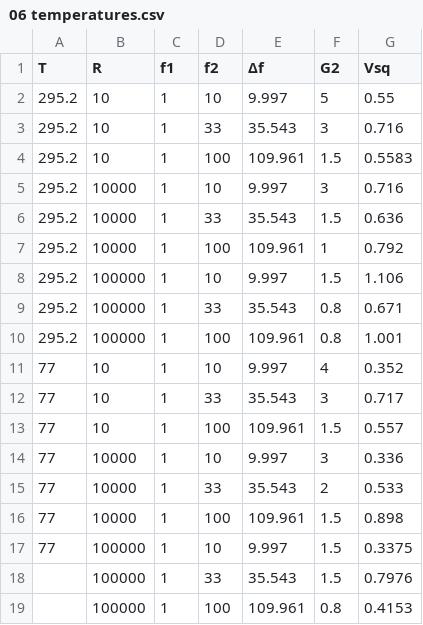
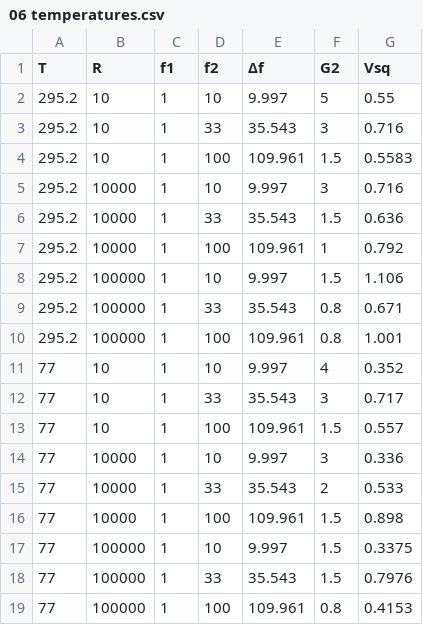
Before and after one commit to leoole100/fp2, a CSV file: 02 Noise/data/06 temperatures.csv, drawn as a sheet.

Commit message:
made temperature draft estimation

```diff
--- a/02 Noise/data/06 temperatures.csv
+++ b/02 Noise/data/06 temperatures.csv
@@ -17,3 +17,3 @@ T,R,f1,f2,Δf,G2,Vsq
 77,100000,1,10,9.997,1.5,0.3375
-,100000,1,33,35.543,1.5,0.7976
-,100000,1,100,109.961,0.8,0.4153
+77,100000,1,33,35.543,1.5,0.7976
+77,100000,1,100,109.961,0.8,0.4153
```
Also changed, not shown: 6 other files.
